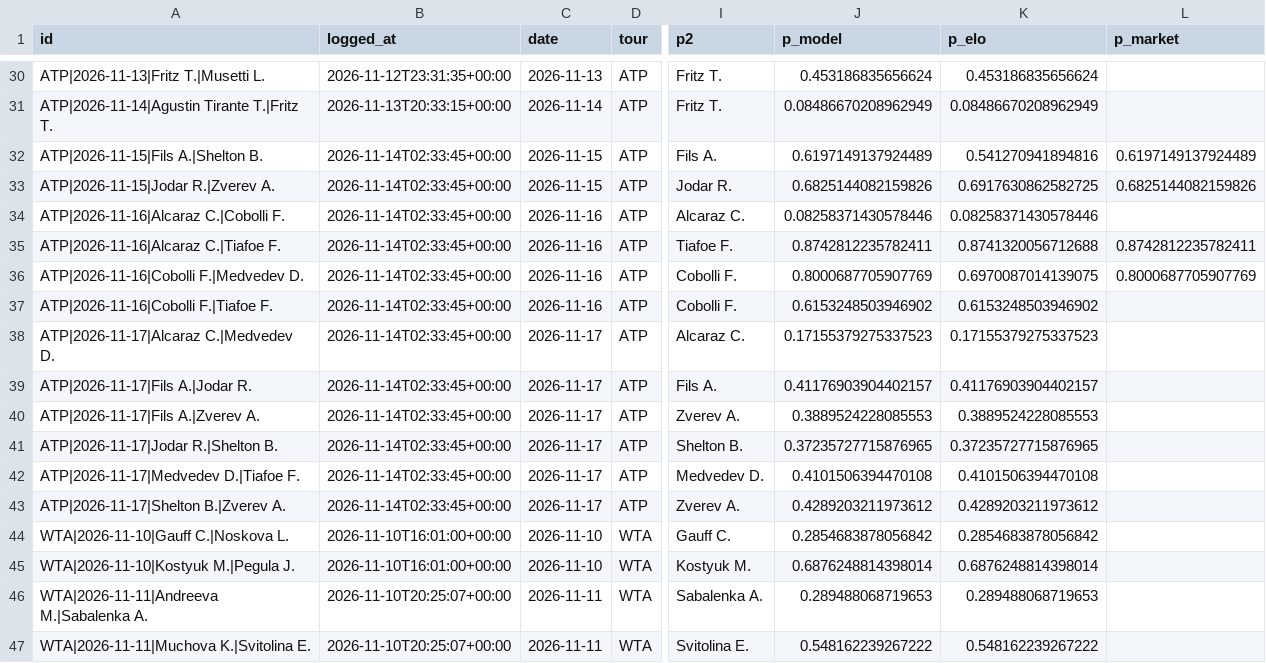
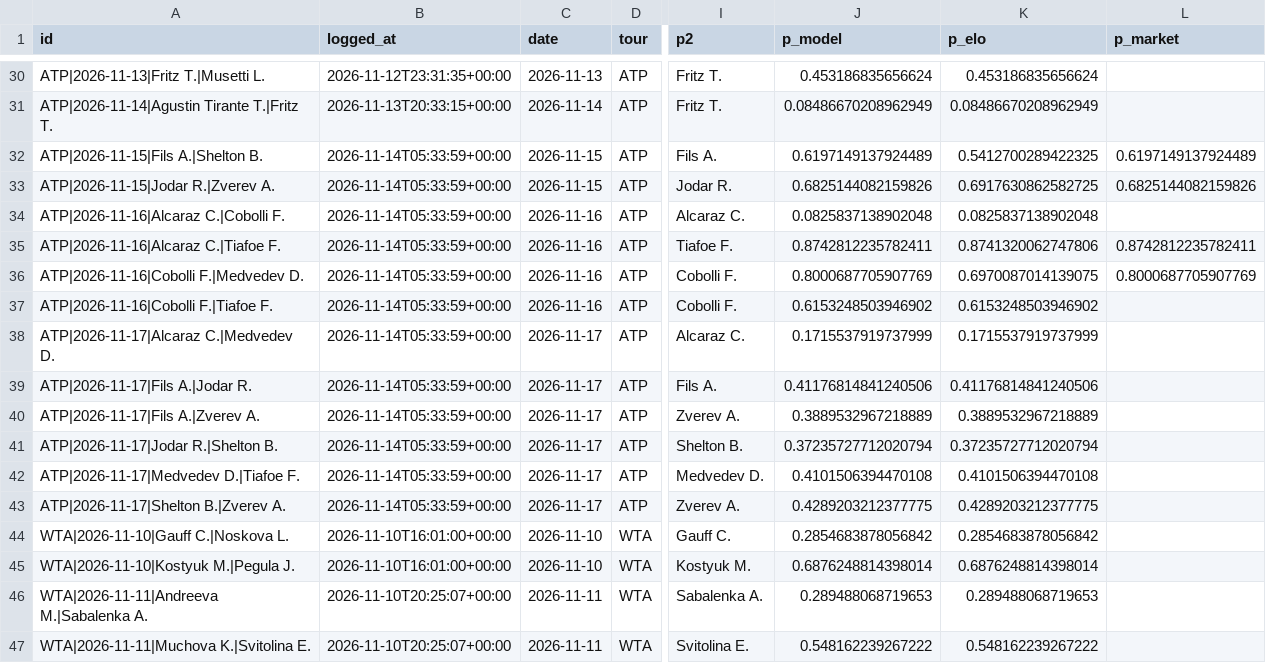
Before and after one commit to safe-n/flask-football-app, a CSV file: tennis/predictions.csv, drawn as a sheet; only a part is shown, gaps mark what is left out; the diff names each change by its address in the sheet, - before the commit and + after, or states it on an @@ line.

Commit message:
tennis predictions: 54 prognoz

```diff
--- a/tennis/predictions.csv
+++ b/tennis/predictions.csv
-B32:B43 (logged_at): 2026-11-14T02:33:45+00:00
+B32:B43 (logged_at): 2026-11-14T05:33:59+00:00
-K32 (p_elo): 0.541270941894816
+K32 (p_elo): 0.5412700289422325
-J34 (p_model): 0.08258371430578446
+J34 (p_model): 0.0825837138902048
-K34 (p_elo): 0.08258371430578446
+K34 (p_elo): 0.0825837138902048
-K35 (p_elo): 0.8741320056712688
+K35 (p_elo): 0.8741320062747806
-J38 (p_model): 0.17155379275337523
+J38 (p_model): 0.1715537919737999
-K38 (p_elo): 0.17155379275337523
+K38 (p_elo): 0.1715537919737999
-J39 (p_model): 0.41176903904402157
+J39 (p_model): 0.41176814841240506
-K39 (p_elo): 0.41176903904402157
+K39 (p_elo): 0.41176814841240506
-J40 (p_model): 0.3889524228085553
+J40 (p_model): 0.3889532967218889
-K40 (p_elo): 0.3889524228085553
+K40 (p_elo): 0.3889532967218889
-J41 (p_model): 0.37235727715876965
+J41 (p_model): 0.37235727712020794
-K41 (p_elo): 0.37235727715876965
+K41 (p_elo): 0.37235727712020794
-J43 (p_model): 0.4289203211973612
+J43 (p_model): 0.4289203212377775
-K43 (p_elo): 0.4289203211973612
+K43 (p_elo): 0.4289203212377775
```
